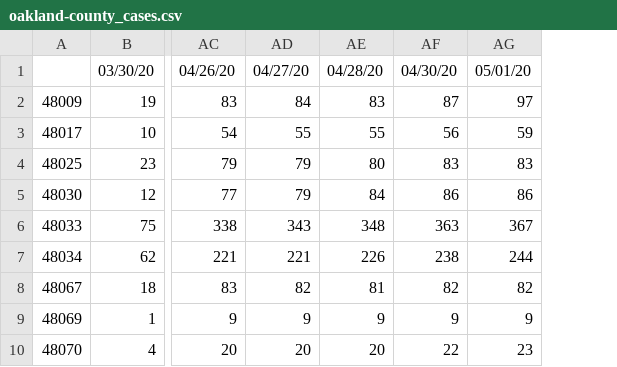
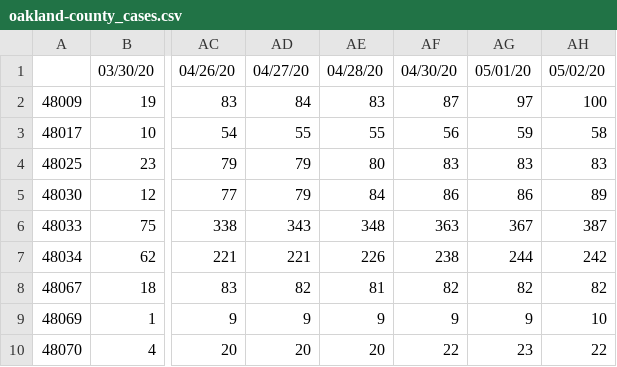
Before and after one commit to Big-Bio/COVID19-Public-Data, a CSV file: processed_data/cases/US/oakland-county_cases.csv, drawn as a sheet; only a part is shown, gaps mark what is left out; the diff names each change by its address in the sheet, - before the commit and + after, or states it on an @@ line.

Commit message:
Update NYC, SA, Oakland 5/2

```diff
--- a/processed_data/cases/US/oakland-county_cases.csv
+++ b/processed_data/cases/US/oakland-county_cases.csv
+column AH, rows 1-10: 05/02/20 | 100 | 58 | 83 | 89 | 387 | 242 | 82 | 10 | 22
```
Also changed, not shown: processed_data/cases/US/bexar-county_cases.csv, 1 other file.
